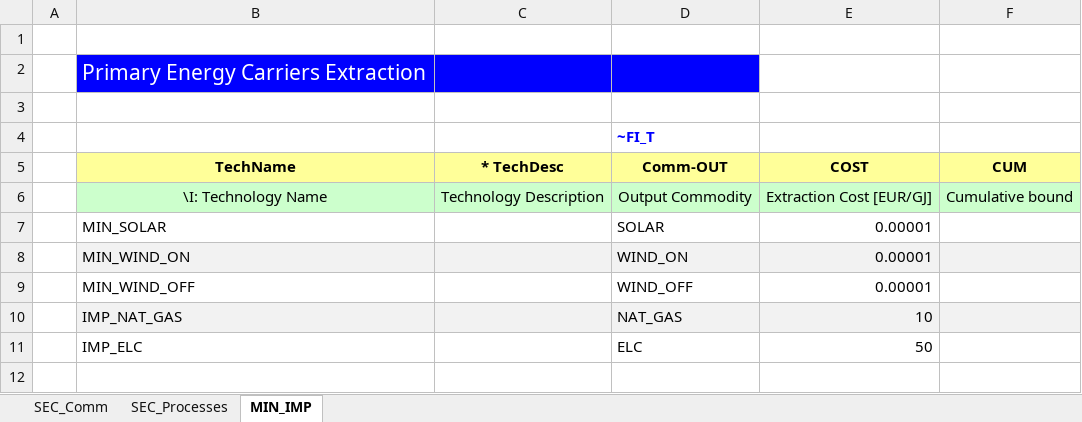
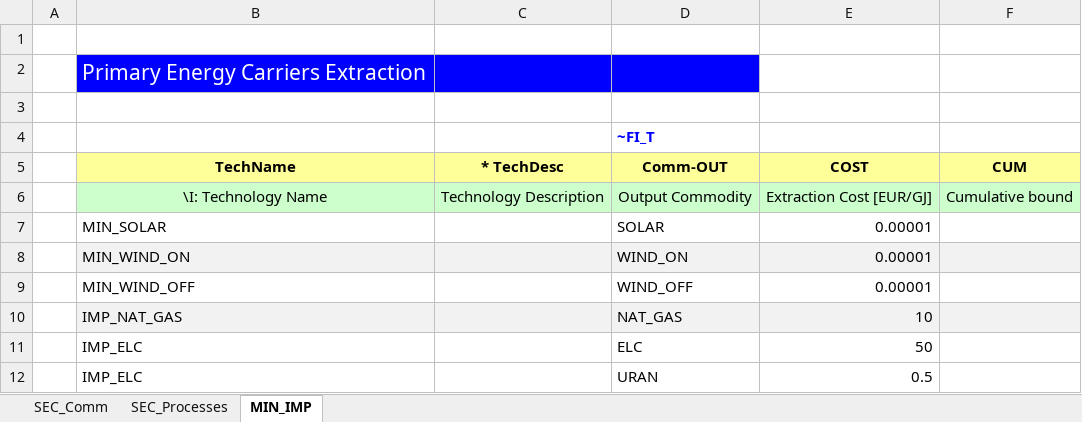
Before and after one commit to artwyrwa/MSc_SELECT, an Excel workbook: VT_Model_SUP_V01.xlsx, sheet MIN_IMP, drawn as a sheet; values as stored, in another font and other column widths than the file's, no borders; the diff names each change by its address in the sheet, - before the commit and + after, or states it on an @@ line.

```diff
--- a/VT_Model_SUP_V01.xlsx (sheet MIN_IMP)
+++ b/VT_Model_SUP_V01.xlsx (sheet MIN_IMP)
+row 12:  | IMP_ELC |  | URAN | 0.5
```
Also changed, not shown: sheet SEC_Comm, sheet SEC_Processes, 1 other file.
